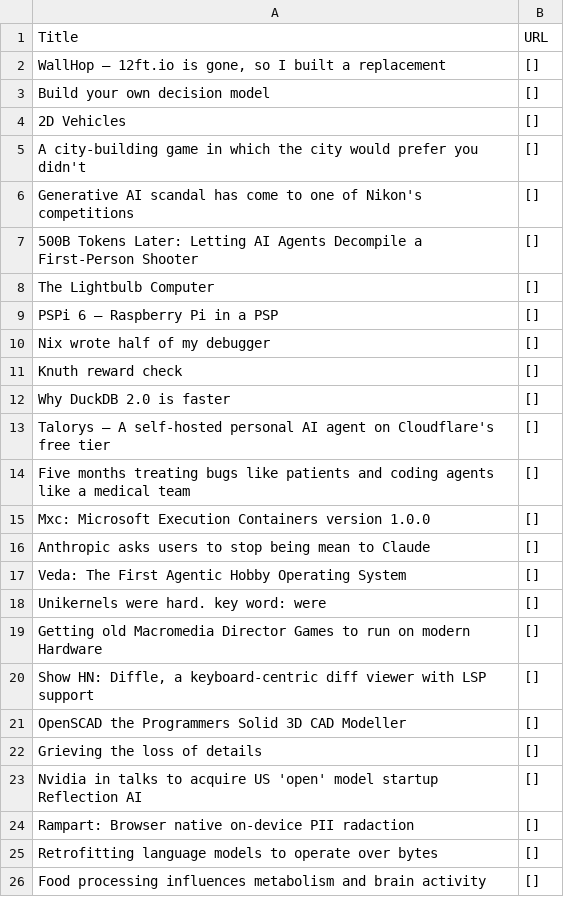
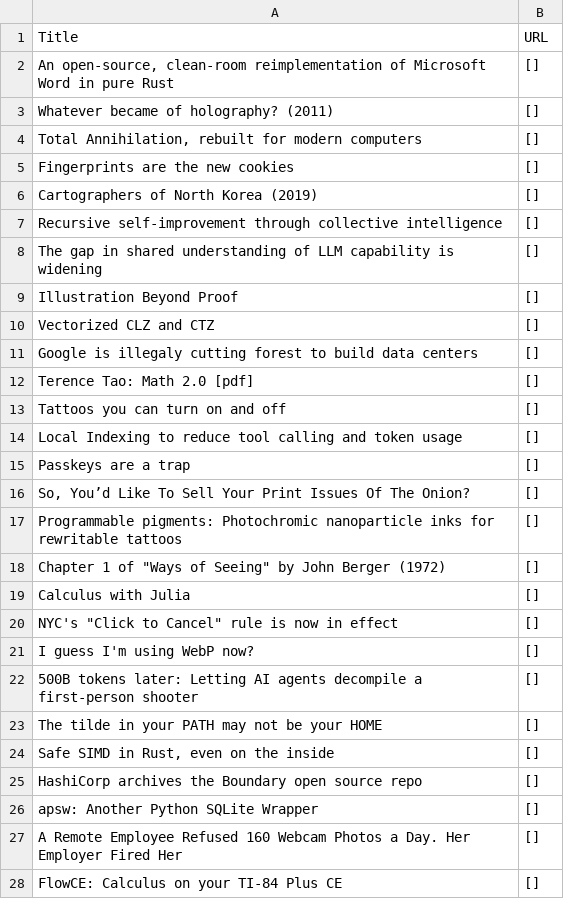
Before and after one commit to shawanhettiarachchi/hacker-news-scraper, a CSV file: news.csv, drawn as a sheet; only a part is shown; the diff covers the shown part only.

```diff
--- a/news.csv
+++ b/news.csv
@@ -1,26 +1,28 @@
 Title,URL
-"WallHop – 12ft.io is gone, so I built a replacement",[]
-Build your own decision model,[]
-2D Vehicles,[]
-A city-building game in which the city would prefer you didn't,[]
-Generative AI scandal has come to one of Nikon's competitions,[]
-500B Tokens Later: Letting AI Agents Decompile a First-Person Shooter,[]
-The Lightbulb Computer,[]
-PSPi 6 – Raspberry Pi in a PSP,[]
-Nix wrote half of my debugger,[]
-Knuth reward check,[]
-Why DuckDB 2.0 is faster,[]
-Talorys – A self-hosted personal AI agent on Cloudflare's free tier,[]
-Five months treating bugs like patients and coding agents like a medical team,[]
-Mxc: Microsoft Execution Containers version 1.0.0,[]
-Anthropic asks users to stop being mean to Claude,[]
-Veda: The First Agentic Hobby Operating System,[]
-Unikernels were hard. key word: were,[]
-Getting old Macromedia Director Games to run on modern Hardware,[]
-"Show HN: Diffle, a keyboard-centric diff viewer with LSP support",[]
-OpenSCAD the Programmers Solid 3D CAD Modeller,[]
-Grieving the loss of details,[]
-Nvidia in talks to acquire US 'open' model startup Reflection AI,[]
-Rampart: Browser native on-device PII radaction,[]
-Retrofitting language models to operate over bytes,[]
-Food processing influences metabolism and brain activity,[]
+"An open-source, clean-room reimplementation of Microsoft Word in pure Rust",[]
+Whatever became of holography? (2011),[]
+"Total Annihilation, rebuilt for modern computers",[]
+Fingerprints are the new cookies,[]
+Cartographers of North Korea (2019),[]
+Recursive self-improvement through collective intelligence,[]
+The gap in shared understanding of LLM capability is widening,[]
+Illustration Beyond Proof,[]
+Vectorized CLZ and CTZ,[]
+Google is illegaly cutting forest to build data centers,[]
+Terence Tao: Math 2.0 [pdf],[]
+Tattoos you can turn on and off,[]
+Local Indexing to reduce tool calling and token usage,[]
+Passkeys are a trap,[]
+"So, You’d Like To Sell Your Print Issues Of The Onion?",[]
+Programmable pigments: Photochromic nanoparticle inks for rewritable tattoos,[]
+"Chapter 1 of ""Ways of Seeing"" by John Berger (1972)",[]
+Calculus with Julia,[]
+"NYC's ""Click to Cancel"" rule is now in effect",[]
+I guess I'm using WebP now?,[]
+500B tokens later: Letting AI agents decompile a first-person shooter,[]
+The tilde in your PATH may not be your HOME,[]
+"Safe SIMD in Rust, even on the inside",[]
+HashiCorp archives the Boundary open source repo,[]
+apsw: Another Python SQLite Wrapper,[]
+A Remote Employee Refused 160 Webcam Photos a Day. Her Employer Fired Her,[]
+FlowCE: Calculus on your TI-84 Plus CE,[]
```
Also changed, not shown: 2 removed rows and 3 edited cells elsewhere in this file.
